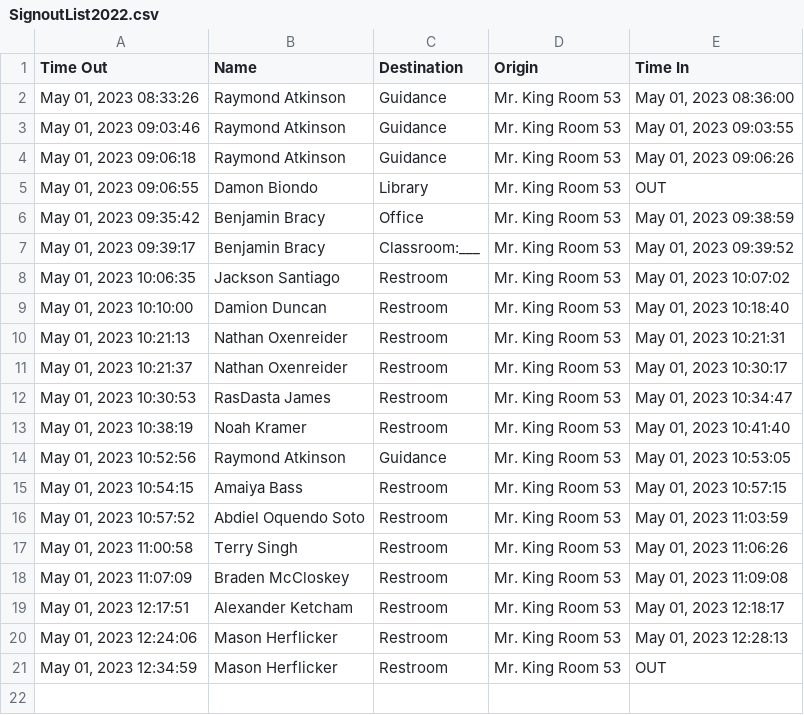
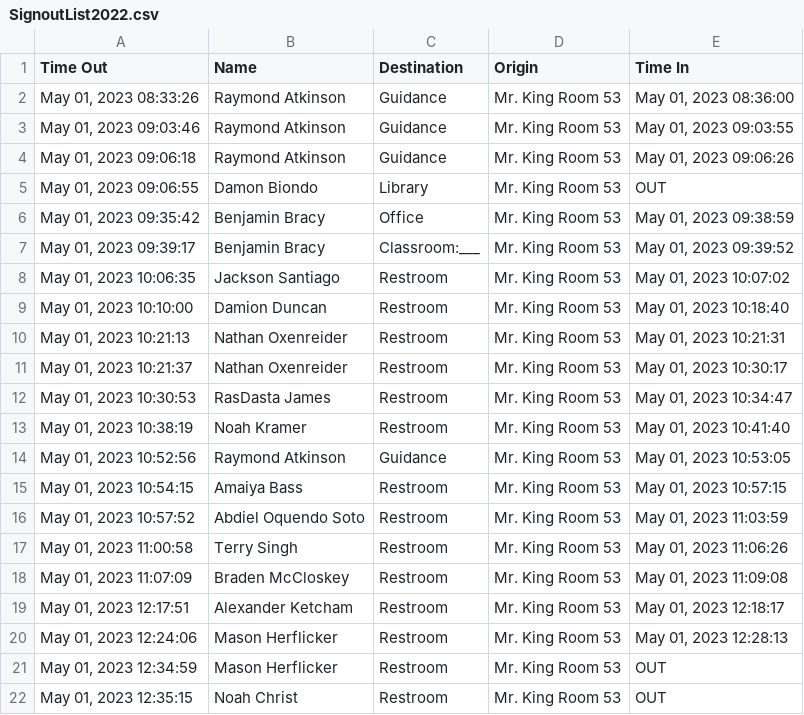
Before and after one commit to MrKing-dev/raspi_qr_passes, a CSV file: qr_passes_final/SignoutList2022.csv, drawn as a sheet; the diff names each change by its address in the sheet, - before the commit and + after, or states it on an @@ line.

Commit message:
M qr_passes_final/SignoutList2022.csv

```diff
--- a/qr_passes_final/SignoutList2022.csv
+++ b/qr_passes_final/SignoutList2022.csv
+row 22: May 01, 2023 12:35:15 | Noah Christ | Restroom | Mr. King Room 53 | OUT
```
